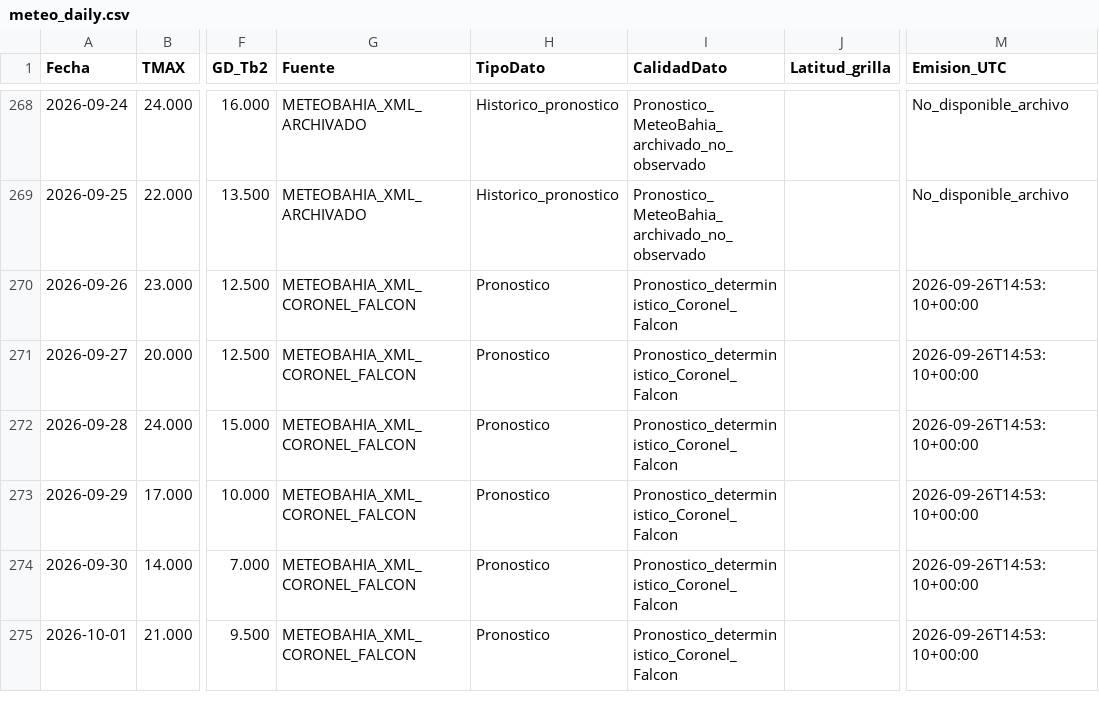
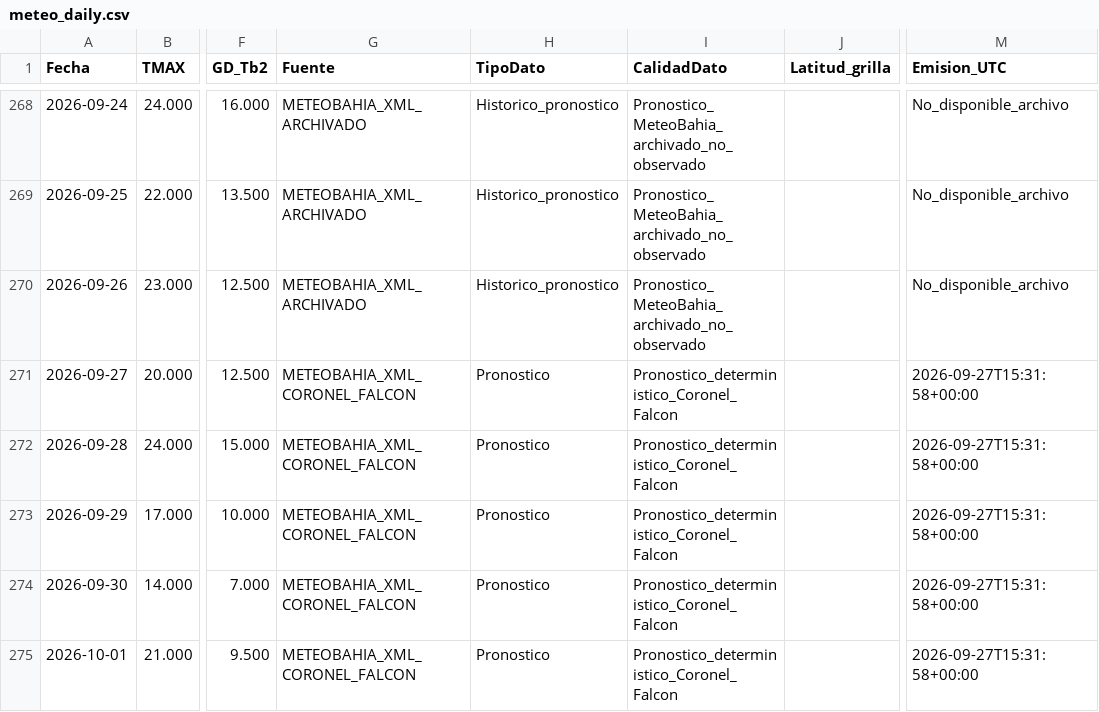
Before and after one commit to PREDWEEM/larti_digitaltween, a CSV file: meteo_daily.csv, drawn as a sheet; only a part is shown, gaps mark what is left out; the diff names each change by its address in the sheet, - before the commit and + after, or states it on an @@ line.

```diff
--- a/meteo_daily.csv
+++ b/meteo_daily.csv
-G270 (Fuente): METEOBAHIA_XML_CORONEL_FALCON
+G270 (Fuente): METEOBAHIA_XML_ARCHIVADO
-H270 (TipoDato): Pronostico
+H270 (TipoDato): Historico_pronostico
-I270 (CalidadDato): Pronostico_deterministico_Coronel_Falcon
+I270 (CalidadDato): Pronostico_MeteoBahia_archivado_no_observado
-M270 (Emision_UTC): 2026-09-26T14:53:10+00:00
+M270 (Emision_UTC): No_disponible_archivo
-M271:M275 (Emision_UTC): 2026-09-26T14:53:10+00:00
+M271:M275 (Emision_UTC): 2026-09-27T15:31:58+00:00
```
Also changed, not shown: data/meteo_falcon_pronosticos_archivados_2026.csv, 2 other files.
